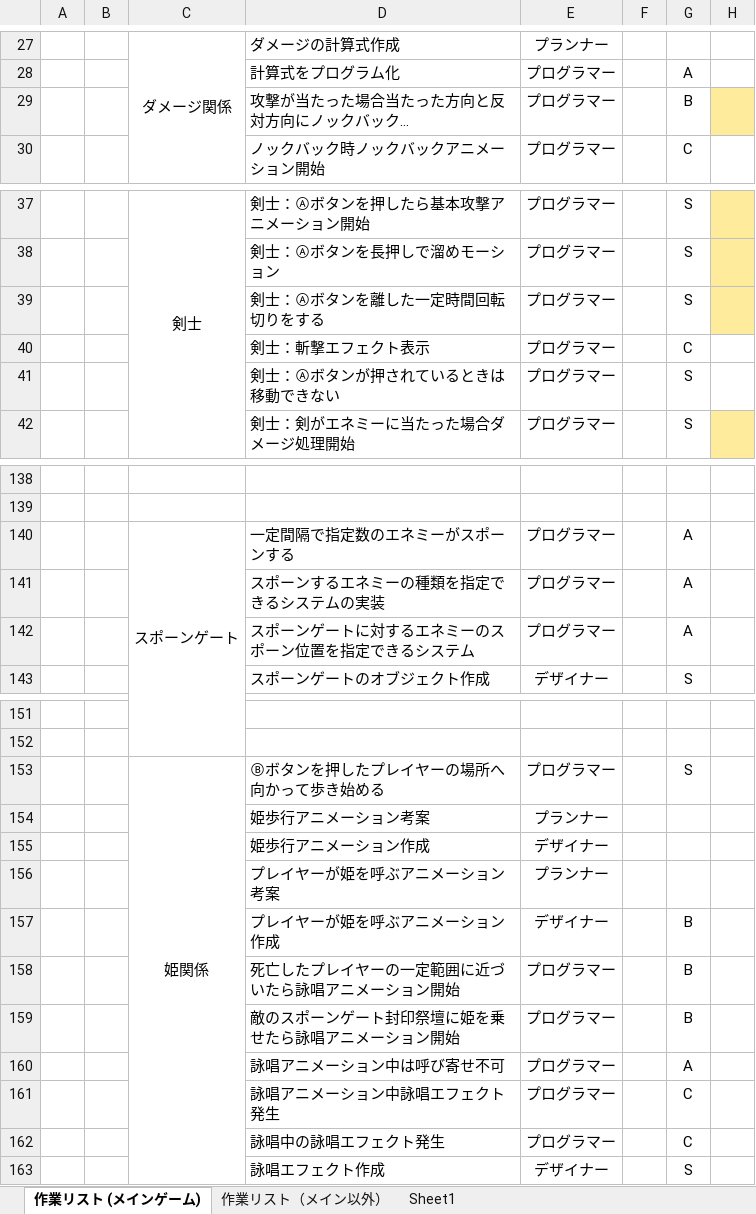
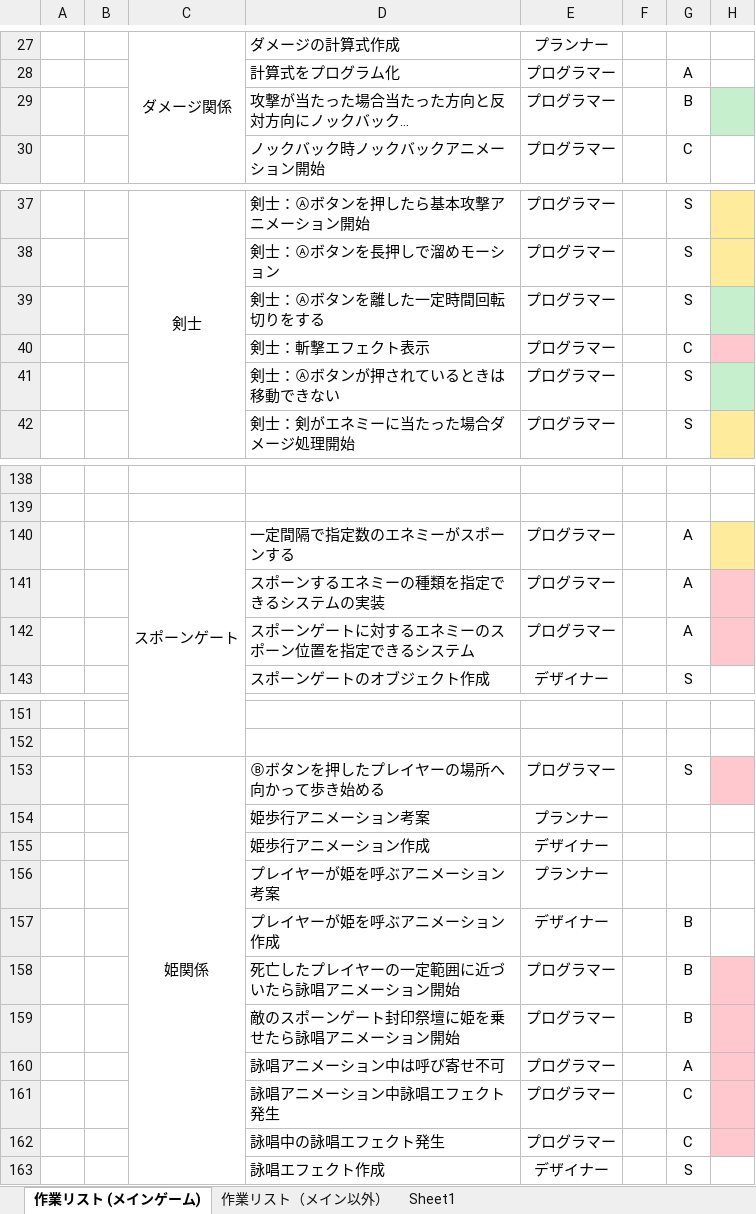
Before and after one commit to topi0247/Koshi2t, an Excel workbook: タスク洗い出し.xlsx, sheet 作業リスト (メインゲーム), drawn as a sheet; only a part is shown, gaps mark what is left out; long unchanged cells end in …; values as stored, in another font and other column widths than the file's, no borders; conditional formats not drawn; the diff covers the shown part only; the diff names each change by its address in the sheet, - before the commit and + after, or states it on an @@ line.

```diff
--- a/タスク洗い出し.xlsx (sheet 作業リスト (メインゲーム))
+++ b/タスク洗い出し.xlsx (sheet 作業リスト (メインゲーム))
-H29 fill: #FFEB9C
+H29 fill: #C6EFCE
-H39 fill: #FFEB9C
+H39 fill: #C6EFCE
-H40 fill: none
+H40 fill: #FFC7CE
-H41 fill: none
+H41 fill: #C6EFCE
-H140 fill: none
+H140 fill: #FFEB9C
-H141:H142 fill: none
+H141:H142 fill: #FFC7CE
-H153 fill: none
+H153 fill: #FFC7CE
-H158:H162 fill: none
+H158:H162 fill: #FFC7CE
```
Also changed, not shown: cell formats elsewhere in this sheet, sheet 作業リスト（メイン以外）, 23 other files.
